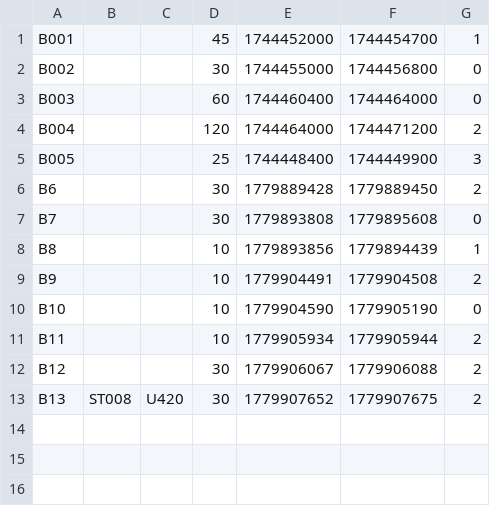
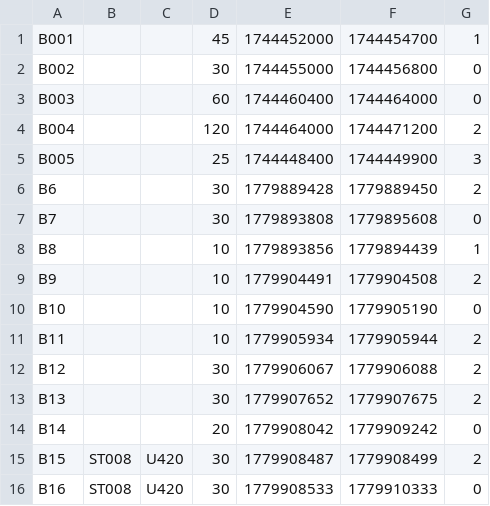
Before and after one commit to iiTanmoy/Smart-EV-Charging-Network-Operations, a CSV file: bookings.csv, drawn as a sheet.

Commit message:
Payments Fixed and Booking Enhancements

```diff
--- a/bookings.csv
+++ b/bookings.csv
@@ -12,2 +12,5 @@ B11,,,10,1779905934,1779905944,2
 B12,,,30,1779906067,1779906088,2
-B13,ST008,U420,30,1779907652,1779907675,2
+B13,,,30,1779907652,1779907675,2
+B14,,,20,1779908042,1779909242,0
+B15,ST008,U420,30,1779908487,1779908499,2
+B16,ST008,U420,30,1779908533,1779910333,0
```
Also changed, not shown: stations.csv, users.csv, 6 other files.
